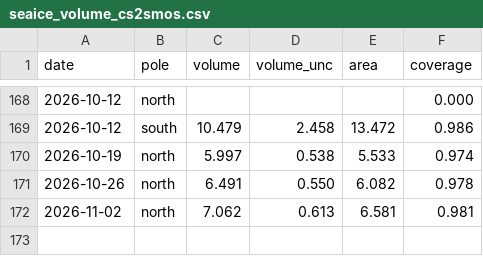
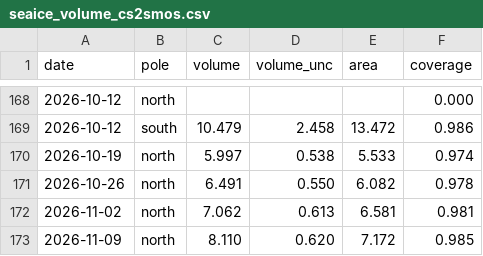
Before and after one commit to tsjuri/earthindicators, a CSV file: data/seaice_volume_cs2smos.csv, drawn as a sheet; only a part is shown, gaps mark what is left out; the diff names each change by its address in the sheet, - before the commit and + after, or states it on an @@ line.

```diff
--- a/data/seaice_volume_cs2smos.csv
+++ b/data/seaice_volume_cs2smos.csv
+row 173: 2026-11-09 | north | 8.110 | 0.620 | 7.172 | 0.985
```
